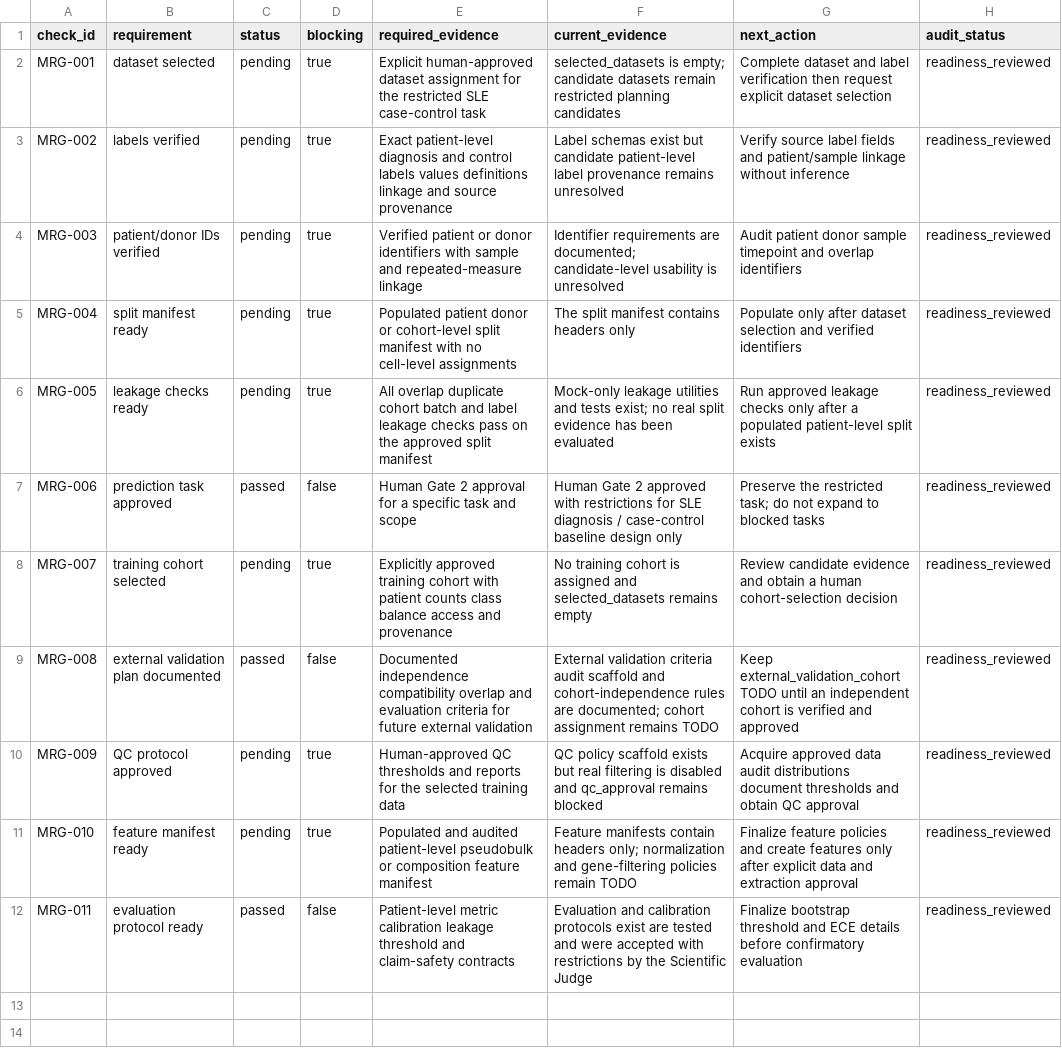
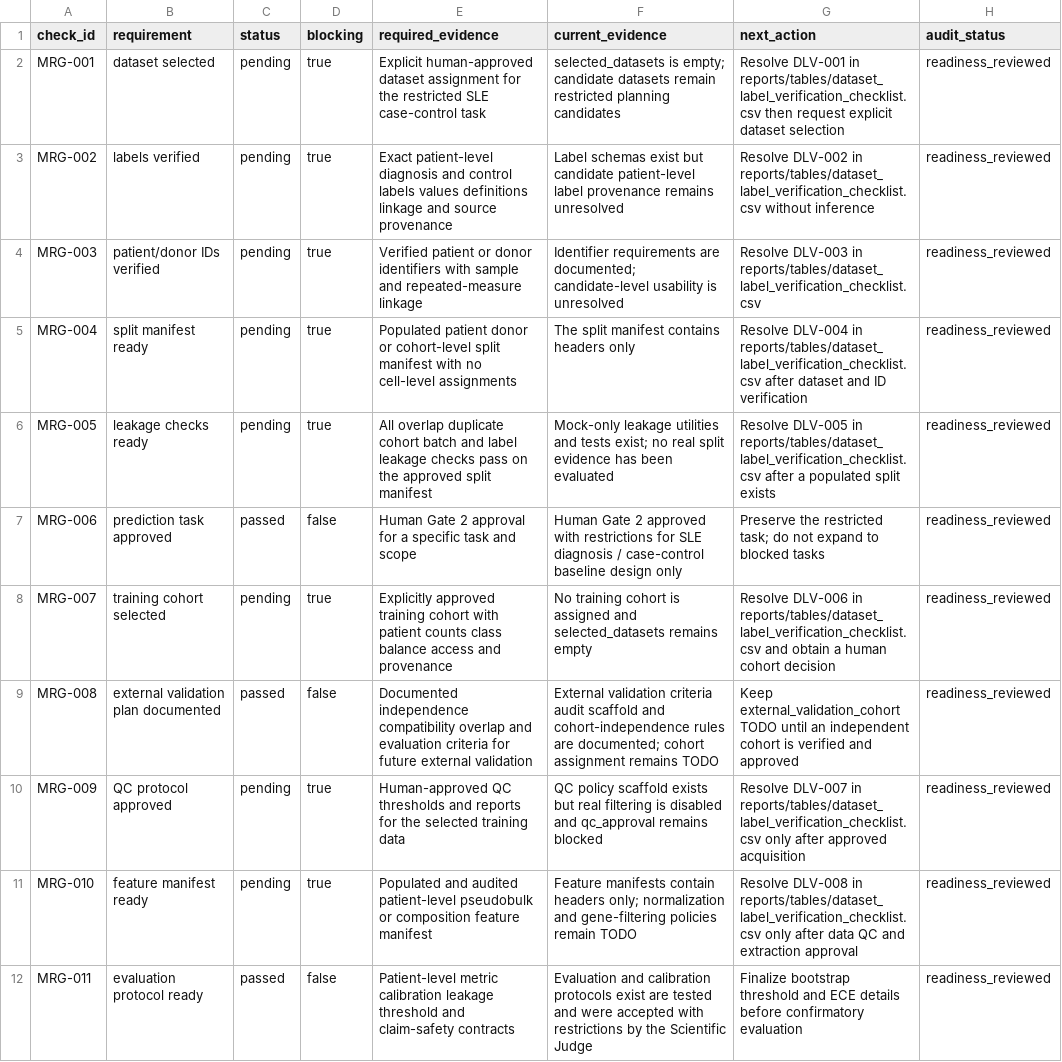
Before and after one commit to mohamad679/lupus-singlecell-foundation, a CSV file: reports/tables/modeling_readiness_checklist.csv, drawn as a sheet; the diff names each change by its address in the sheet, - before the commit and + after, or states it on an @@ line.

Commit message:
Phase 3: add dataset and label verification plan

```diff
--- a/reports/tables/modeling_readiness_checklist.csv
+++ b/reports/tables/modeling_readiness_checklist.csv
-G2 (next_action): Complete dataset and label verification then request…
+G2 (next_action): Resolve DLV-001 in reports/tables/dataset_label_verification_checklist.csv then request…
-G3 (next_action): Verify source label fields and patient/sample linkage without inference
+G3 (next_action): Resolve DLV-002 in reports/tables/dataset_label_verification_checklist.csv without inference
-G4 (next_action): Audit patient donor sample timepoint and overlap identifiers
+G4 (next_action): Resolve DLV-003 in reports/tables/dataset_label_verification_checklist.csv
-G5 (next_action): Populate only after dataset selection and verified identifiers
+G5 (next_action): Resolve DLV-004 in reports/tables/dataset_label_verification_checklist.csv after dataset and ID verification
-G6 (next_action): Run approved leakage checks only after a populated patient-level split exists
+G6 (next_action): Resolve DLV-005 in reports/tables/dataset_label_verification_checklist.csv after a populated split exists
-G8 (next_action): Review candidate evidence and obtain a human cohort-selection decision
+G8 (next_action): Resolve DLV-006 in reports/tables/dataset_label_verification_checklist.csv and obtain a human cohort decision
-G10 (next_action): Acquire approved data audit distributions document thresholds and obtain QC approval
+G10 (next_action): Resolve DLV-007 in reports/tables/dataset_label_verification_checklist.csv only after approved acquisition
-G11 (next_action): Finalize feature policies and create features only after explicit data and extraction…
+G11 (next_action): Resolve DLV-008 in reports/tables/dataset_label_verification_checklist.csv only after data QC and extraction…
```
Also changed, not shown: 33 other files.
